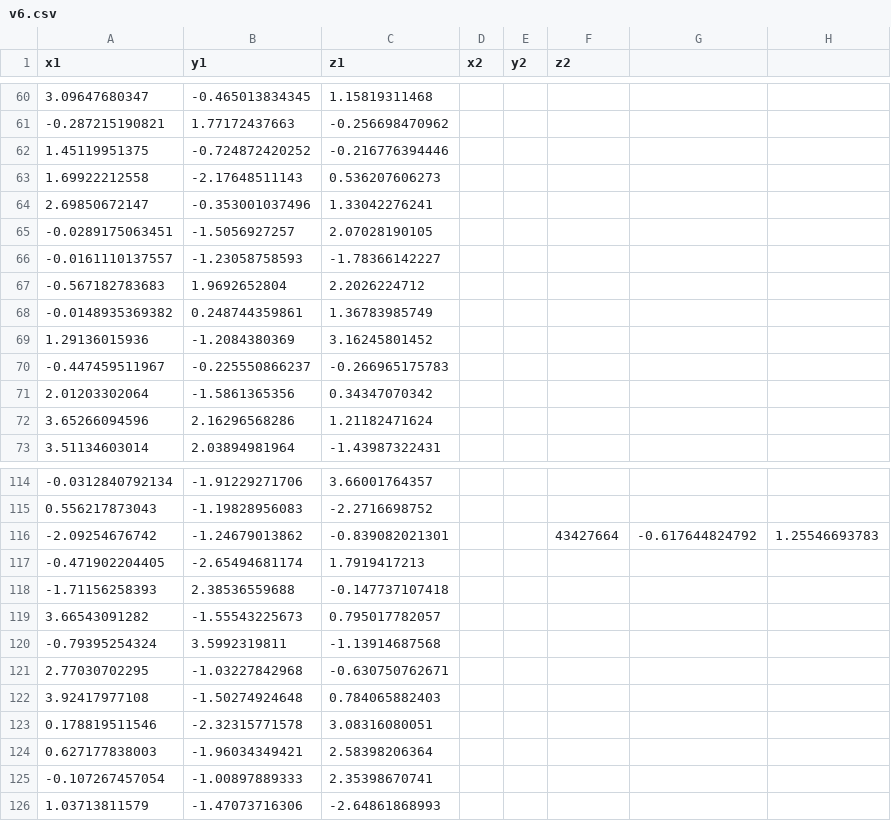
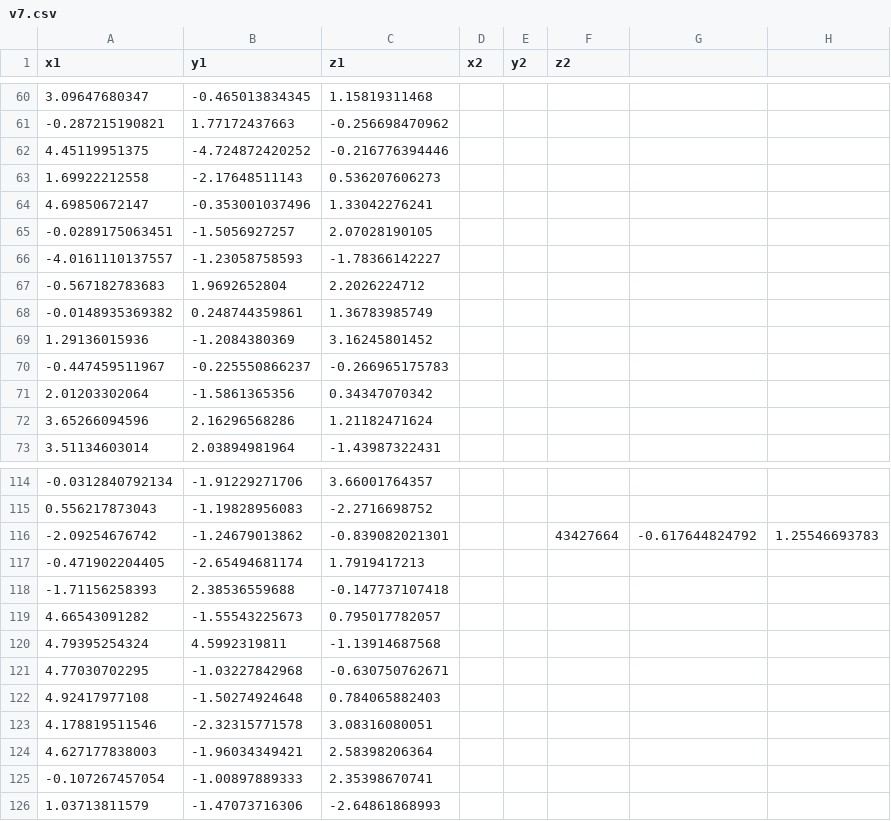
Before and after one commit to Bella688/Plotly, a CSV file: v7.csv (was v6.csv), drawn as a sheet; only a part is shown, gaps mark what is left out; the diff covers the shown part only.

```diff
--- a/v6.csv
+++ b/v7.csv
@@ -61,7 +61,7 @@ x1,y1,z1,x2,y2,z2
 -0.287215190821,1.77172437663,-0.256698470962,,,
-1.45119951375,-0.724872420252,-0.216776394446,,,
+4.45119951375,-4.724872420252,-0.216776394446,,,
 1.69922212558,-2.17648511143,0.536207606273,,,
-2.69850672147,-0.353001037496,1.33042276241,,,
+4.69850672147,-0.353001037496,1.33042276241,,,
 -0.0289175063451,-1.5056927257,2.07028190105,,,
--0.0161110137557,-1.23058758593,-1.78366142227,,,
+-4.0161110137557,-1.23058758593,-1.78366142227,,,
 -0.567182783683,1.9692652804,2.2026224712,,,
@@ -118,8 +118,8 @@ x1,y1,z1,x2,y2,z2
 -1.71156258393,2.38536559688,-0.147737107418,,,
-3.66543091282,-1.55543225673,0.795017782057,,,
--0.79395254324,3.5992319811,-1.13914687568,,,
-2.77030702295,-1.03227842968,-0.630750762671,,,
-3.92417977108,-1.50274924648,0.784065882403,,,
-0.178819511546,-2.32315771578,3.08316080051,,,
-0.627177838003,-1.96034349421,2.58398206364,,,
+4.66543091282,-1.55543225673,0.795017782057,,,
+4.79395254324,4.5992319811,-1.13914687568,,,
+4.77030702295,-1.03227842968,-0.630750762671,,,
+4.92417977108,-1.50274924648,0.784065882403,,,
+4.178819511546,-2.32315771578,3.08316080051,,,
+4.627177838003,-1.96034349421,2.58398206364,,,
 -0.107267457054,-1.00897889333,2.35398670741,,,
```
Also changed, not shown: 10 added rows, 10 removed rows and 38 edited cells elsewhere in this file.
